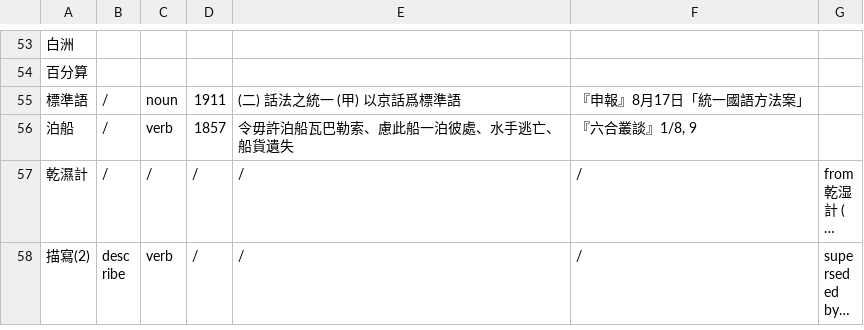
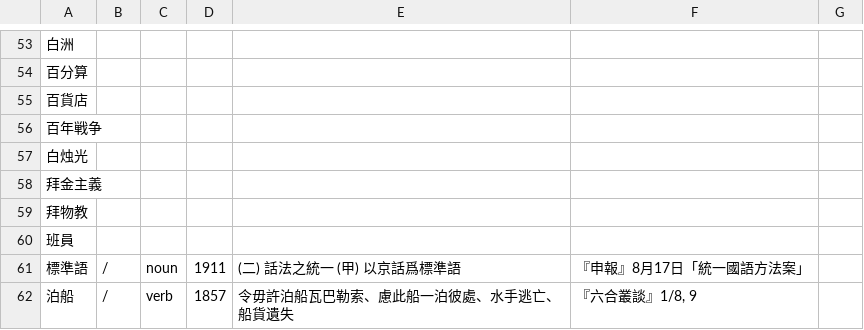
Before and after one commit to t18d/HuangSupplement, a CSV file: obsolete.csv, drawn as a sheet; only a part is shown, gaps mark what is left out; the shorter side is filled out with more unchanged rows; long unchanged cells end in …; the diff names each change by its address in the sheet, - before the commit and + after, or states it on an @@ line.

Commit message:
Add 百貨店 百年戦争 白烛光 拜金主义 拜物教 班员

```diff
--- a/obsolete.csv
+++ b/obsolete.csv
+row 55: 百貨店
+row 56: 百年戦争
+row 57: 白烛光
+row 58: 拜金主義
+row 59: 拜物教
+row 60: 班員
```
